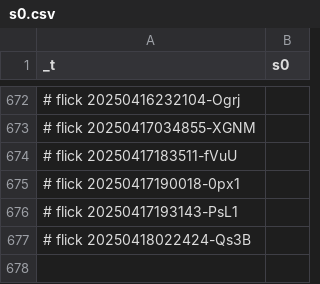
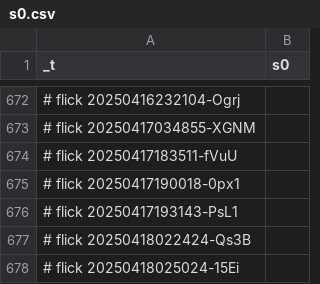
Before and after one commit to abikesa/sea, a CSV file: nis/App/assets/csv/s0.csv, drawn as a sheet; only a part is shown, gaps mark what is left out.

```diff
--- a/nis/App/assets/csv/s0.csv
+++ b/nis/App/assets/csv/s0.csv
@@ -677 +677,2 @@ _t,s0
 # flick 20250418022424-Qs3B
+# flick 20250418025024-15Ei
```
Also changed, not shown: nis/App/assets/csv/cox_var_original.csv, nis/App/assets/csv/model1_overall.csv, 38 other files.
